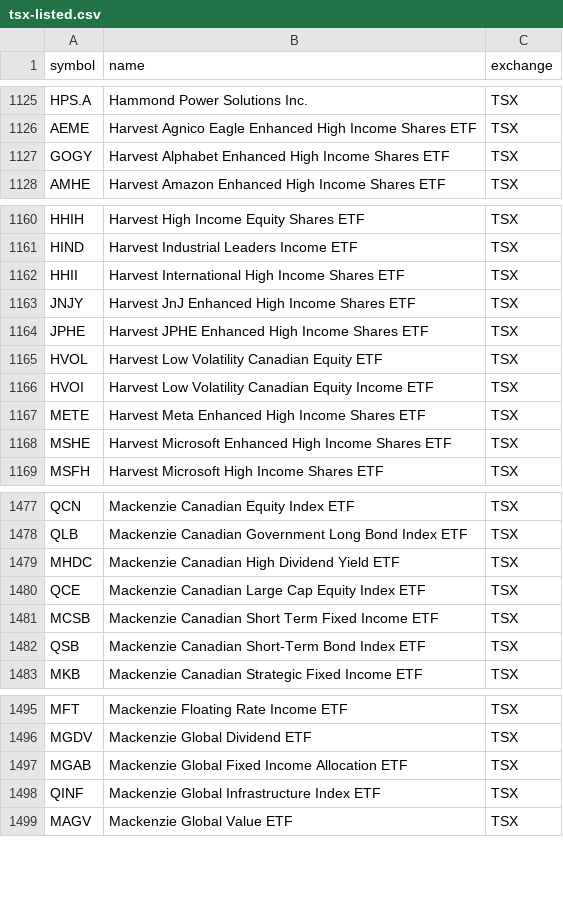
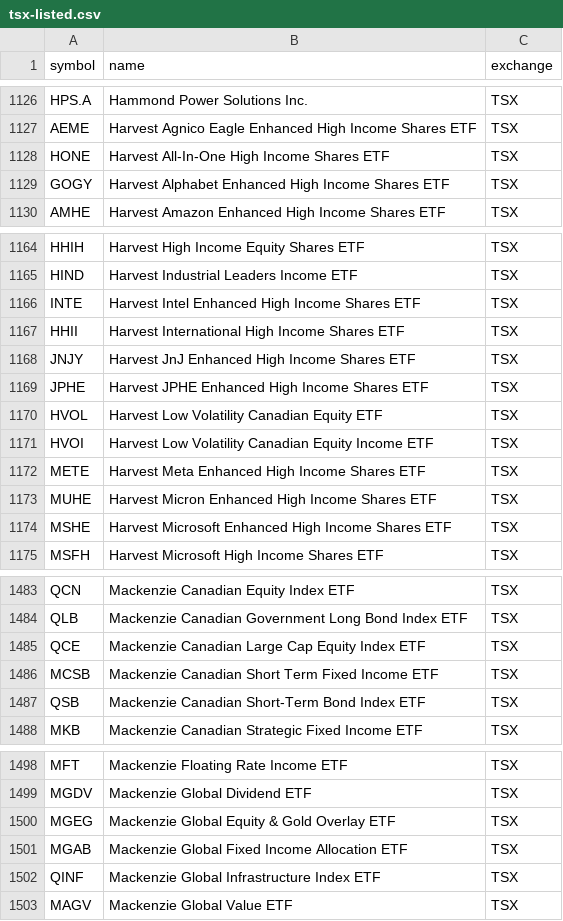
Before and after one commit to Cperkin/CanadianStats, a CSV file: data/sources/tsx-listed.csv, drawn as a sheet; only a part is shown, gaps mark what is left out; removed rows and columns are numbered as before the commit, all else as after; the diff covers the shown part only; the diff names each change by its address in the sheet, - before the commit and + after, or states it on an @@ line.

```diff
--- a/data/sources/tsx-listed.csv
+++ b/data/sources/tsx-listed.csv
+row 1128: HONE | Harvest All-In-One High Income Shares ETF | TSX
+row 1166: INTE | Harvest Intel Enhanced High Income Shares ETF | TSX
+row 1173: MUHE | Harvest Micron Enhanced High Income Shares ETF | TSX
-row 1479: MHDC | Mackenzie Canadian High Dividend Yield ETF | TSX
+row 1500: MGEG | Mackenzie Global Equity & Gold Overlay ETF | TSX
```
Also changed, not shown: 10 added rows and 3 removed rows elsewhere in this file, 7 other files.
